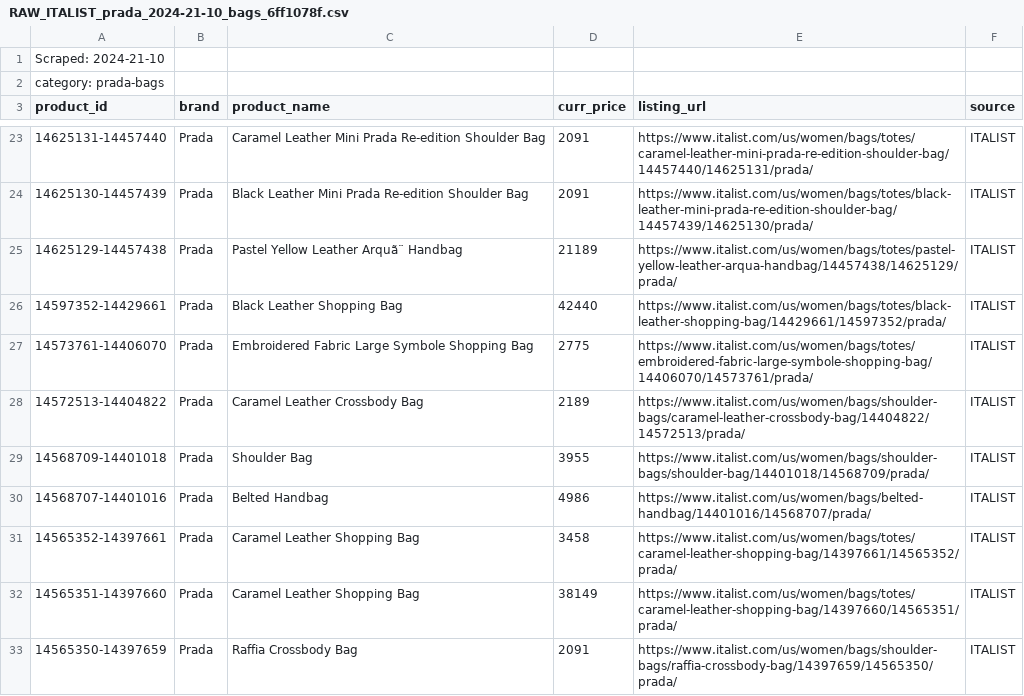
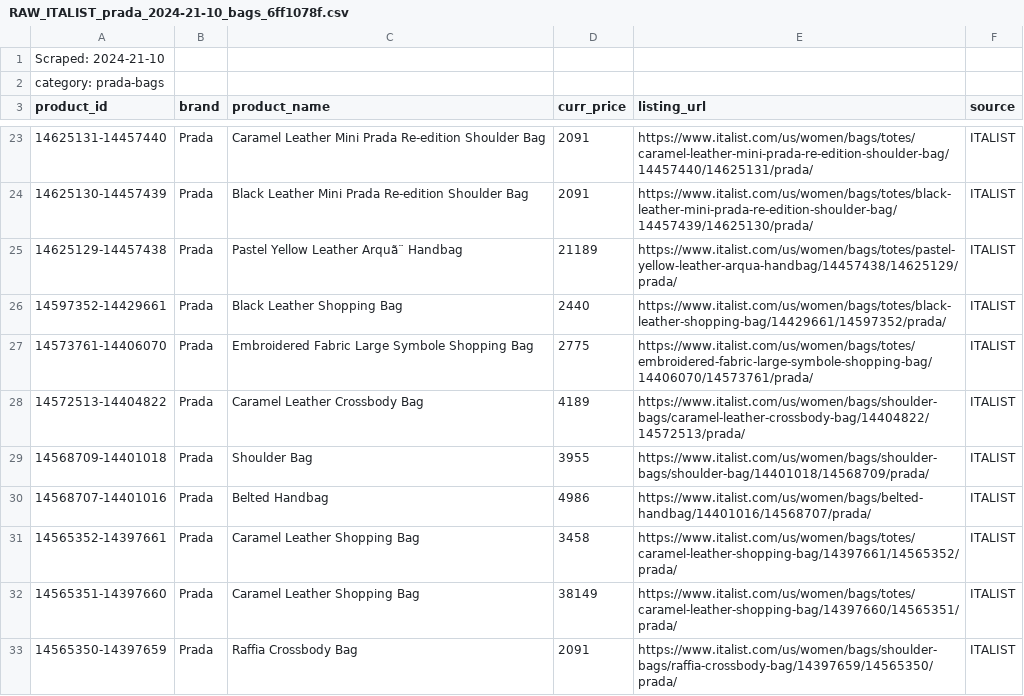
Before and after one commit to BernieAL/TDD-scraper, a CSV file: src/scrape_file_output/raw/RAW_SCRAPE_prada_2024-21-10_bags_6ff1078f/RAW_ITALIST_prada_2024-21-10_bags_6ff1078f.csv, drawn as a sheet; only a part is shown, gaps mark what is left out; the diff covers the shown part only.

Commit message:
sold and price change reports generated and attached to email - when run from compare driver

```diff
--- a/src/scrape_file_output/raw/RAW_SCRAPE_prada_2024-21-10_bags_6ff1078f/RAW_ITALIST_prada_2024-21-10_bags_6ff1078f.csv
+++ b/src/scrape_file_output/raw/RAW_SCRAPE_prada_2024-21-10_bags_6ff1078f/RAW_ITALIST_prada_2024-21-10_bags_6ff1078f.csv
@@ -25,5 +25,5 @@ product_id,brand,product_name,curr_price,listing_url,source
 14625129-14457438,Prada,Pastel Yellow Leather Arquã¨ Handbag,21189,https://www.italist.com/us/women/bags/totes/pastel-yellow-leather-arqua-handbag/14457438/14625129/prada/,ITALIST
-14597352-14429661,Prada,Black Leather Shopping Bag,42440,https://www.italist.com/us/women/bags/totes/black-leather-shopping-bag/14429661/14597352/prada/,ITALIST
+14597352-14429661,Prada,Black Leather Shopping Bag,2440,https://www.italist.com/us/women/bags/totes/black-leather-shopping-bag/14429661/14597352/prada/,ITALIST
 14573761-14406070,Prada,Embroidered Fabric Large Symbole Shopping Bag,2775,https://www.italist.com/us/women/bags/totes/embroidered-fabric-large-symbole-shopping-bag/14406070/14573761/prada/,ITALIST
-14572513-14404822,Prada,Caramel Leather Crossbody Bag,2189,https://www.italist.com/us/women/bags/shoulder-bags/caramel-leather-crossbody-bag/14404822/14572513/prada/,ITALIST
+14572513-14404822,Prada,Caramel Leather Crossbody Bag,4189,https://www.italist.com/us/women/bags/shoulder-bags/caramel-leather-crossbody-bag/14404822/14572513/prada/,ITALIST
 14568709-14401018,Prada,Shoulder Bag,3955,https://www.italist.com/us/women/bags/shoulder-bags/shoulder-bag/14401018/14568709/prada/,ITALIST
```
Also changed, not shown: 3 added rows, 7 removed rows and 17 edited cells elsewhere in this file, 4 other files.
